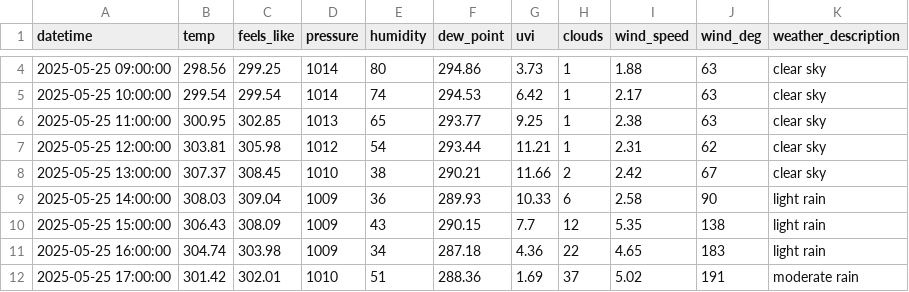
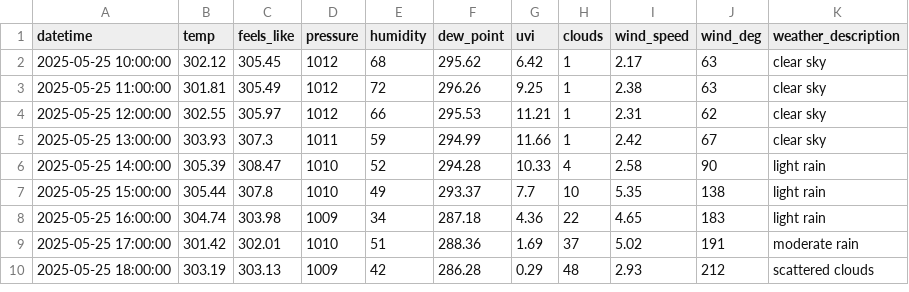
Before and after one commit to rachna-uva/heinecan, a CSV file: heat-stress-dashboard/monterrey_hourly_weather.csv, drawn as a sheet; only a part is shown, gaps mark what is left out; the shorter side is filled out with more unchanged rows; the diff covers the shown part only.

```diff
--- a/heat-stress-dashboard/monterrey_hourly_weather.csv
+++ b/heat-stress-dashboard/monterrey_hourly_weather.csv
@@ -4,8 +2,7 @@ datetime,temp,feels_like,pressure,humidity,dew_point,uvi,clouds,wind_speed,wind_
-2025-05-25 09:00:00,298.56,299.25,1014,80,294.86,3.73,1,1.88,63,clear sky
-2025-05-25 10:00:00,299.54,299.54,1014,74,294.53,6.42,1,2.17,63,clear sky
-2025-05-25 11:00:00,300.95,302.85,1013,65,293.77,9.25,1,2.38,63,clear sky
-2025-05-25 12:00:00,303.81,305.98,1012,54,293.44,11.21,1,2.31,62,clear sky
-2025-05-25 13:00:00,307.37,308.45,1010,38,290.21,11.66,2,2.42,67,clear sky
-2025-05-25 14:00:00,308.03,309.04,1009,36,289.93,10.33,6,2.58,90,light rain
-2025-05-25 15:00:00,306.43,308.09,1009,43,290.15,7.7,12,5.35,138,light rain
+2025-05-25 10:00:00,302.12,305.45,1012,68,295.62,6.42,1,2.17,63,clear sky
+2025-05-25 11:00:00,301.81,305.49,1012,72,296.26,9.25,1,2.38,63,clear sky
+2025-05-25 12:00:00,302.55,305.97,1012,66,295.53,11.21,1,2.31,62,clear sky
+2025-05-25 13:00:00,303.93,307.3,1011,59,294.99,11.66,1,2.42,67,clear sky
+2025-05-25 14:00:00,305.39,308.47,1010,52,294.28,10.33,4,2.58,90,light rain
+2025-05-25 15:00:00,305.44,307.8,1010,49,293.37,7.7,10,5.35,138,light rain
 2025-05-25 16:00:00,304.74,303.98,1009,34,287.18,4.36,22,4.65,183,light rain
```
Also changed, not shown: 3 added rows and 2 removed rows elsewhere in this file, heat-stress-dashboard/monterrey_utci_inputs.csv, heat-stress-dashboard/monterrey_utci_results.csv, 2 other files.
